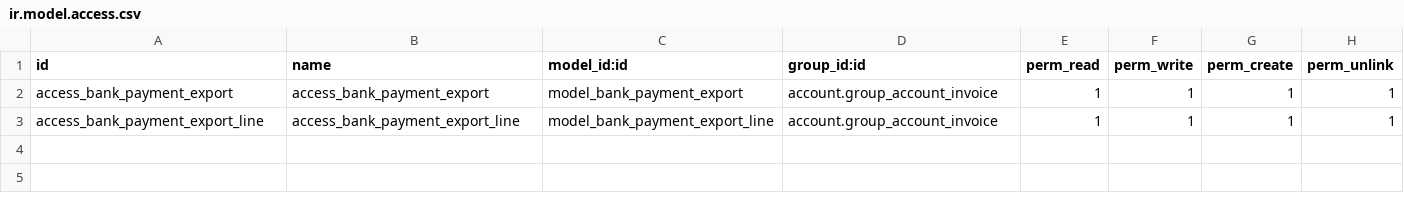
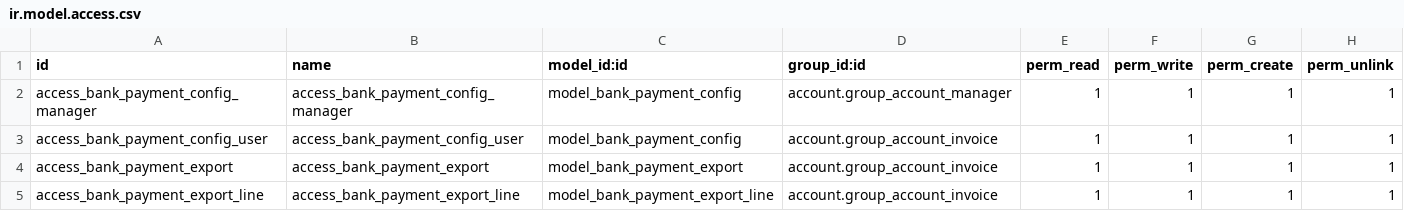
Before and after one commit to OCA/l10n-thailand, a CSV file: l10n_th_bank_payment_export/security/ir.model.access.csv, drawn as a sheet.

Commit message:
[ENH] configuration on bank

```diff
--- a/l10n_th_bank_payment_export/security/ir.model.access.csv
+++ b/l10n_th_bank_payment_export/security/ir.model.access.csv
@@ -1,2 +1,4 @@
 id,name,model_id:id,group_id:id,perm_read,perm_write,perm_create,perm_unlink
+access_bank_payment_config_manager,access_bank_payment_config_manager,model_bank_payment_config,account.group_account_manager,1,1,1,1
+access_bank_payment_config_user,access_bank_payment_config_user,model_bank_payment_config,account.group_account_invoice,1,1,1,1
 access_bank_payment_export,access_bank_payment_export,model_bank_payment_export,account.group_account_invoice,1,1,1,1
```
Also changed, not shown: 16 other files.
